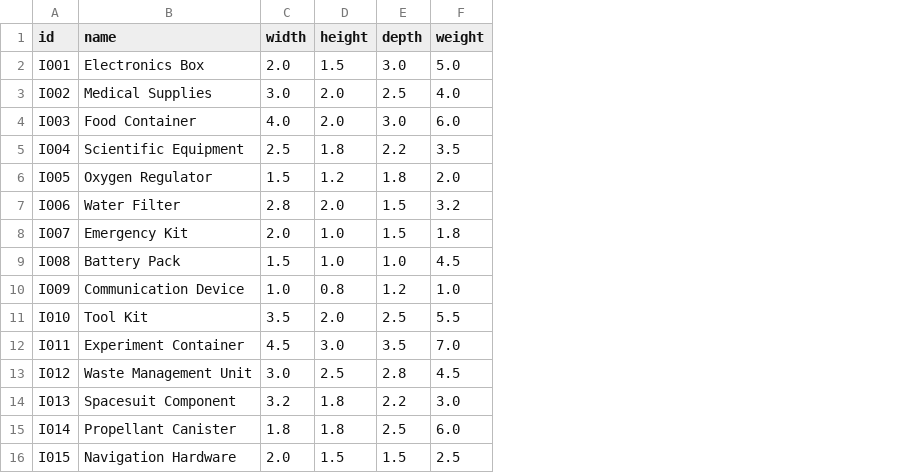
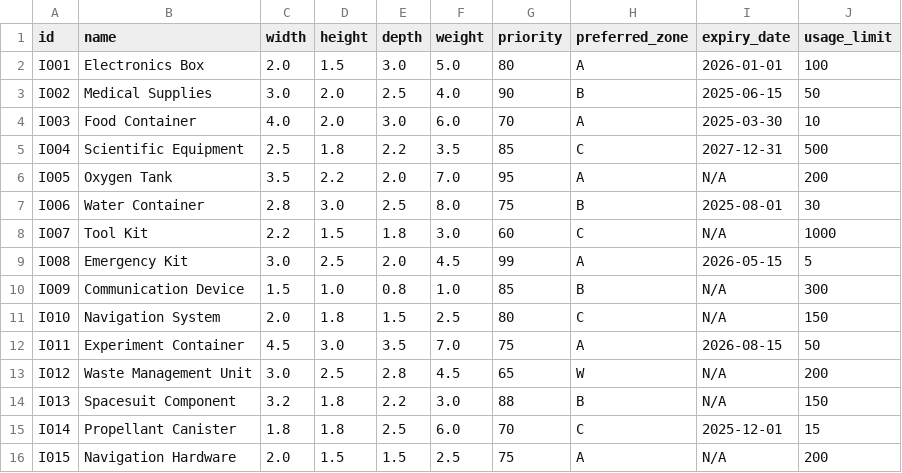
Before and after one commit to orionop/cargox, a CSV file: backend/data/input_items.csv, drawn as a sheet; the diff names each change by its address in the sheet, - before the commit and + after, or states it on an @@ line.

```diff
--- a/backend/data/input_items.csv
+++ b/backend/data/input_items.csv
+column G (priority), rows 2-16: 80 | 90 | 70 | 85 | 95 | 75 | 60 | 99 | 85 | 80 | 75 | 65 | 88 | 70 | 75
+column H (preferred_zone), rows 2-16: A | B | A | C | A | B | C | A | B | C | A | W | B | C | A
+column I (expiry_date), rows 2-16: 2026-01-01 | 2025-06-15 | 2025-03-30 | 2027-12-31 | N/A | 2025-08-01 | N/A | 2026-05-15 | N/A | N/A | 2026-08-15 | N/A | N/A | 2025-12-01 | N/A
+column J (usage_limit), rows 2-16: 100 | 50 | 10 | 500 | 200 | 30 | 1000 | 5 | 300 | 150 | 50 | 200 | 150 | 15 | 200
-B6 (name): Oxygen Regulator
+B6 (name): Oxygen Tank
-C6 (width): 1.5
+C6 (width): 3.5
-D6 (height): 1.2
+D6 (height): 2.2
-E6 (depth): 1.8
+E6 (depth): 2.0
-F6 (weight): 2.0
+F6 (weight): 7.0
-B7 (name): Water Filter
+B7 (name): Water Container
-D7 (height): 2.0
+D7 (height): 3.0
-E7 (depth): 1.5
+E7 (depth): 2.5
-F7 (weight): 3.2
+F7 (weight): 8.0
-B8 (name): Emergency Kit
+B8 (name): Tool Kit
-C8 (width): 2.0
+C8 (width): 2.2
-D8 (height): 1.0
+D8 (height): 1.5
-E8 (depth): 1.5
+E8 (depth): 1.8
-F8 (weight): 1.8
+F8 (weight): 3.0
-B9 (name): Battery Pack
+B9 (name): Emergency Kit
-C9 (width): 1.5
+C9 (width): 3.0
-D9 (height): 1.0
+D9 (height): 2.5
-E9 (depth): 1.0
+E9 (depth): 2.0
-C10 (width): 1.0
+C10 (width): 1.5
-D10 (height): 0.8
+D10 (height): 1.0
-E10 (depth): 1.2
+E10 (depth): 0.8
-B11 (name): Tool Kit
+B11 (name): Navigation System
-C11 (width): 3.5
+C11 (width): 2.0
-D11 (height): 2.0
+D11 (height): 1.8
-E11 (depth): 2.5
+E11 (depth): 1.5
-F11 (weight): 5.5
+F11 (weight): 2.5
```
Also changed, not shown: 13 other files.
